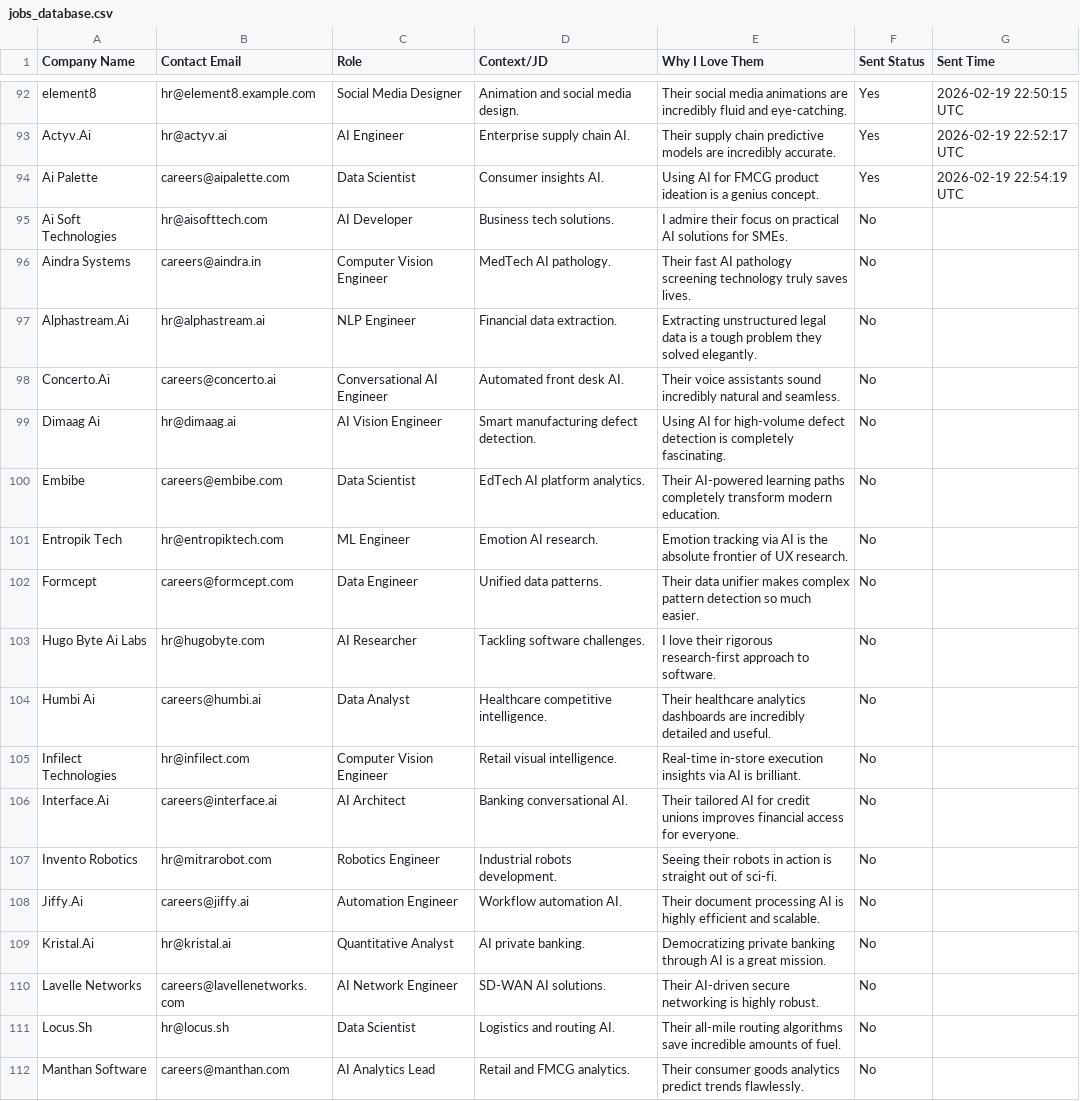
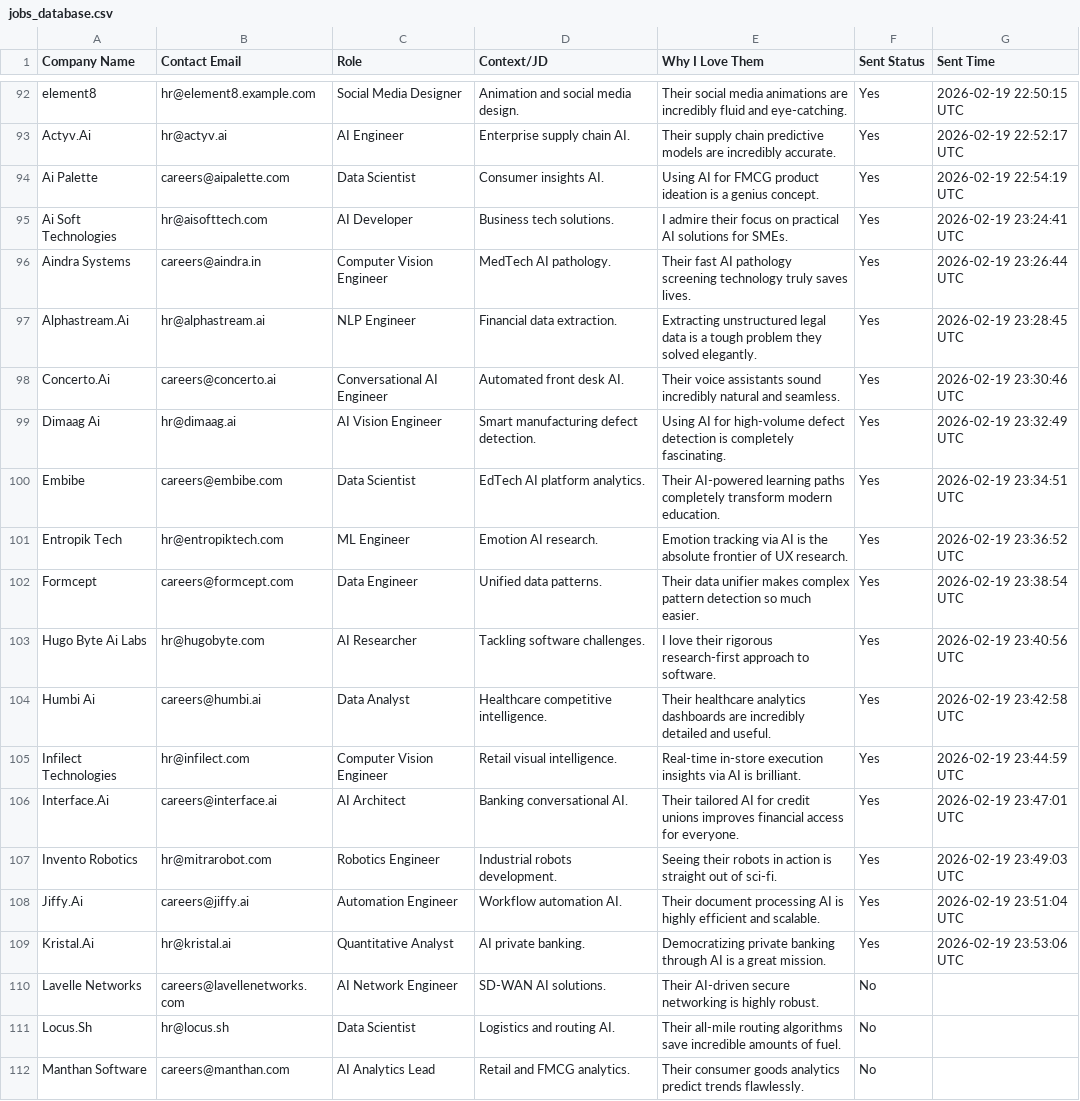
Before and after one commit to smdhussain06/JobPitch, a CSV file: jobs_database.csv, drawn as a sheet; only a part is shown, gaps mark what is left out.

Commit message:
chore: batch update — 15 emails sent

```diff
--- a/jobs_database.csv
+++ b/jobs_database.csv
@@ -94,17 +94,17 @@ Actyv.Ai,hr@actyv.ai,AI Engineer,Enterprise supply chain AI.,Their supply chain
 Ai Palette,careers@aipalette.com,Data Scientist,Consumer insights AI.,Using AI for FMCG product ideation is a genius concept.,Yes,2026-02-19 22:54:19 UTC
-Ai Soft Technologies,hr@aisofttech.com,AI Developer,Business tech solutions.,I admire their focus on practical AI solutions for SMEs.,No,
-Aindra Systems,careers@aindra.in,Computer Vision Engineer,MedTech AI pathology.,Their fast AI pathology screening technology truly saves lives.,No,
-Alphastream.Ai,hr@alphastream.ai,NLP Engineer,Financial data extraction.,Extracting unstructured legal data is a tough problem they solved elegantly.,No,
-Concerto.Ai,careers@concerto.ai,Conversational AI Engineer,Automated front desk AI.,Their voice assistants sound incredibly natural and seamless.,No,
-Dimaag Ai,hr@dimaag.ai,AI Vision Engineer,Smart manufacturing defect detection.,Using AI for high-volume defect detection is completely fascinating.,No,
-Embibe,careers@embibe.com,Data Scientist,EdTech AI platform analytics.,Their AI-powered learning paths completely transform modern education.,No,
-Entropik Tech,hr@entropiktech.com,ML Engineer,Emotion AI research.,Emotion tracking via AI is the absolute frontier of UX research.,No,
-Formcept,careers@formcept.com,Data Engineer,Unified data patterns.,Their data unifier makes complex pattern detection so much easier.,No,
-Hugo Byte Ai Labs,hr@hugobyte.com,AI Researcher,Tackling software challenges.,I love their rigorous research-first approach to software.,No,
-Humbi Ai,careers@humbi.ai,Data Analyst,Healthcare competitive intelligence.,Their healthcare analytics dashboards are incredibly detailed and useful.,No,
-Infilect Technologies,hr@infilect.com,Computer Vision Engineer,Retail visual intelligence.,Real-time in-store execution insights via AI is brilliant.,No,
-Interface.Ai,careers@interface.ai,AI Architect,Banking conversational AI.,Their tailored AI for credit unions improves financial access for everyone.,No,
-Invento Robotics,hr@mitrarobot.com,Robotics Engineer,Industrial robots development.,Seeing their robots in action is straight out of sci-fi.,No,
-Jiffy.Ai,careers@jiffy.ai,Automation Engineer,Workflow automation AI.,Their document processing AI is highly efficient and scalable.,No,
-Kristal.Ai,hr@kristal.ai,Quantitative Analyst,AI private banking.,Democratizing private banking through AI is a great mission.,No,
+Ai Soft Technologies,hr@aisofttech.com,AI Developer,Business tech solutions.,I admire their focus on practical AI solutions for SMEs.,Yes,2026-02-19 23:24:41 UTC
+Aindra Systems,careers@aindra.in,Computer Vision Engineer,MedTech AI pathology.,Their fast AI pathology screening technology truly saves lives.,Yes,2026-02-19 23:26:44 UTC
+Alphastream.Ai,hr@alphastream.ai,NLP Engineer,Financial data extraction.,Extracting unstructured legal data is a tough problem they solved elegantly.,Yes,2026-02-19 23:28:45 UTC
+Concerto.Ai,careers@concerto.ai,Conversational AI Engineer,Automated front desk AI.,Their voice assistants sound incredibly natural and seamless.,Yes,2026-02-19 23:30:46 UTC
+Dimaag Ai,hr@dimaag.ai,AI Vision Engineer,Smart manufacturing defect detection.,Using AI for high-volume defect detection is completely fascinating.,Yes,2026-02-19 23:32:49 UTC
+Embibe,careers@embibe.com,Data Scientist,EdTech AI platform analytics.,Their AI-powered learning paths completely transform modern education.,Yes,2026-02-19 23:34:51 UTC
+Entropik Tech,hr@entropiktech.com,ML Engineer,Emotion AI research.,Emotion tracking via AI is the absolute frontier of UX research.,Yes,2026-02-19 23:36:52 UTC
+Formcept,careers@formcept.com,Data Engineer,Unified data patterns.,Their data unifier makes complex pattern detection so much easier.,Yes,2026-02-19 23:38:54 UTC
+Hugo Byte Ai Labs,hr@hugobyte.com,AI Researcher,Tackling software challenges.,I love their rigorous research-first approach to software.,Yes,2026-02-19 23:40:56 UTC
+Humbi Ai,careers@humbi.ai,Data Analyst,Healthcare competitive intelligence.,Their healthcare analytics dashboards are incredibly detailed and useful.,Yes,2026-02-19 23:42:58 UTC
+Infilect Technologies,hr@infilect.com,Computer Vision Engineer,Retail visual intelligence.,Real-time in-store execution insights via AI is brilliant.,Yes,2026-02-19 23:44:59 UTC
+Interface.Ai,careers@interface.ai,AI Architect,Banking conversational AI.,Their tailored AI for credit unions improves financial access for everyone.,Yes,2026-02-19 23:47:01 UTC
+Invento Robotics,hr@mitrarobot.com,Robotics Engineer,Industrial robots development.,Seeing their robots in action is straight out of sci-fi.,Yes,2026-02-19 23:49:03 UTC
+Jiffy.Ai,careers@jiffy.ai,Automation Engineer,Workflow automation AI.,Their document processing AI is highly efficient and scalable.,Yes,2026-02-19 23:51:04 UTC
+Kristal.Ai,hr@kristal.ai,Quantitative Analyst,AI private banking.,Democratizing private banking through AI is a great mission.,Yes,2026-02-19 23:53:06 UTC
 Lavelle Networks,careers@lavellenetworks.com,AI Network Engineer,SD-WAN AI solutions.,Their AI-driven secure networking is highly robust.,No,
```
